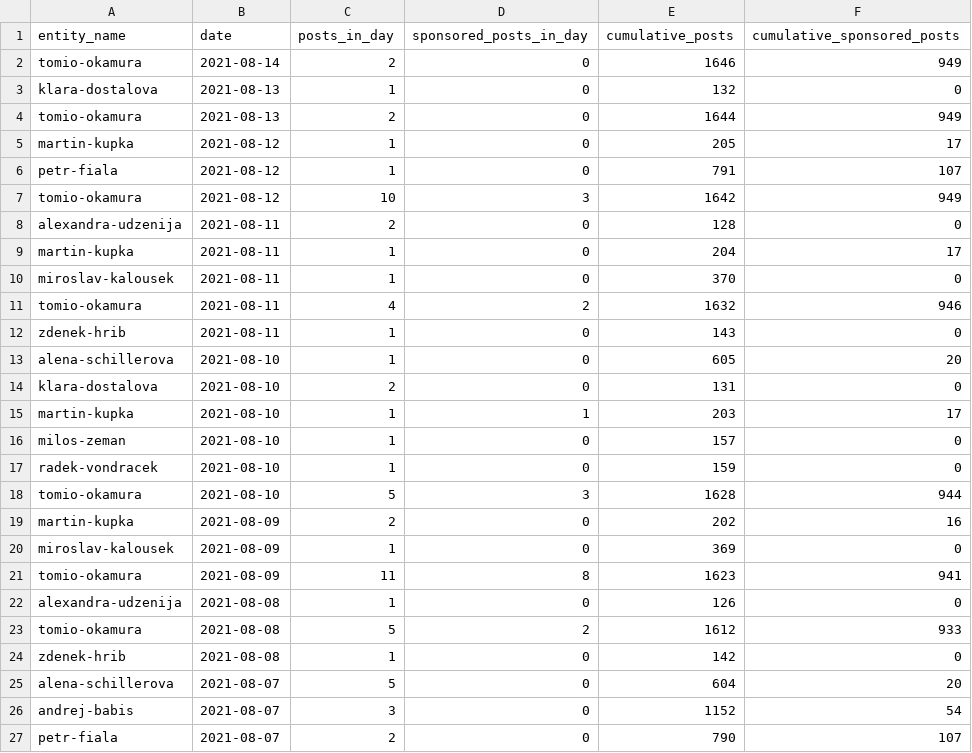
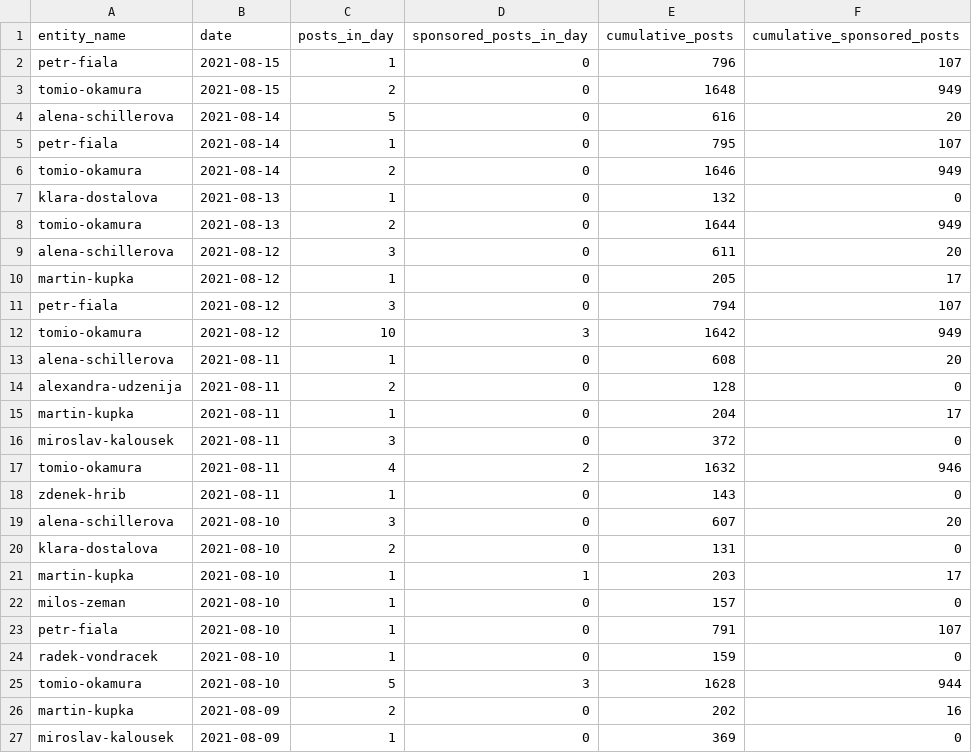
Before and after one commit to opop999/election_monitoring_social_media_communication, a CSV file: data/summary_tables/time_summary_fb.csv, drawn as a sheet; only a part is shown; the shorter side is filled out with more unchanged rows.

```diff
--- a/data/summary_tables/time_summary_fb.csv
+++ b/data/summary_tables/time_summary_fb.csv
@@ -1,2 +1,6 @@
 entity_name,date,posts_in_day,sponsored_posts_in_day,cumulative_posts,cumulative_sponsored_posts
+petr-fiala,2021-08-15,1,0,796,107
+tomio-okamura,2021-08-15,2,0,1648,949
+alena-schillerova,2021-08-14,5,0,616,20
+petr-fiala,2021-08-14,1,0,795,107
 tomio-okamura,2021-08-14,2,0,1646,949
@@ -4,11 +8,13 @@ klara-dostalova,2021-08-13,1,0,132,0
 tomio-okamura,2021-08-13,2,0,1644,949
+alena-schillerova,2021-08-12,3,0,611,20
 martin-kupka,2021-08-12,1,0,205,17
-petr-fiala,2021-08-12,1,0,791,107
+petr-fiala,2021-08-12,3,0,794,107
 tomio-okamura,2021-08-12,10,3,1642,949
+alena-schillerova,2021-08-11,1,0,608,20
 alexandra-udzenija,2021-08-11,2,0,128,0
 martin-kupka,2021-08-11,1,0,204,17
-miroslav-kalousek,2021-08-11,1,0,370,0
+miroslav-kalousek,2021-08-11,3,0,372,0
 tomio-okamura,2021-08-11,4,2,1632,946
 zdenek-hrib,2021-08-11,1,0,143,0
-alena-schillerova,2021-08-10,1,0,605,20
+alena-schillerova,2021-08-10,3,0,607,20
 klara-dostalova,2021-08-10,2,0,131,0
@@ -16,2 +22,3 @@ martin-kupka,2021-08-10,1,1,203,17
 milos-zeman,2021-08-10,1,0,157,0
+petr-fiala,2021-08-10,1,0,791,107
 radek-vondracek,2021-08-10,1,0,159,0
```
Also changed, not shown: data/summary_tables/time_summary_tw.csv, data/summary_tables/time_summary_yt.csv, 35 other files.
